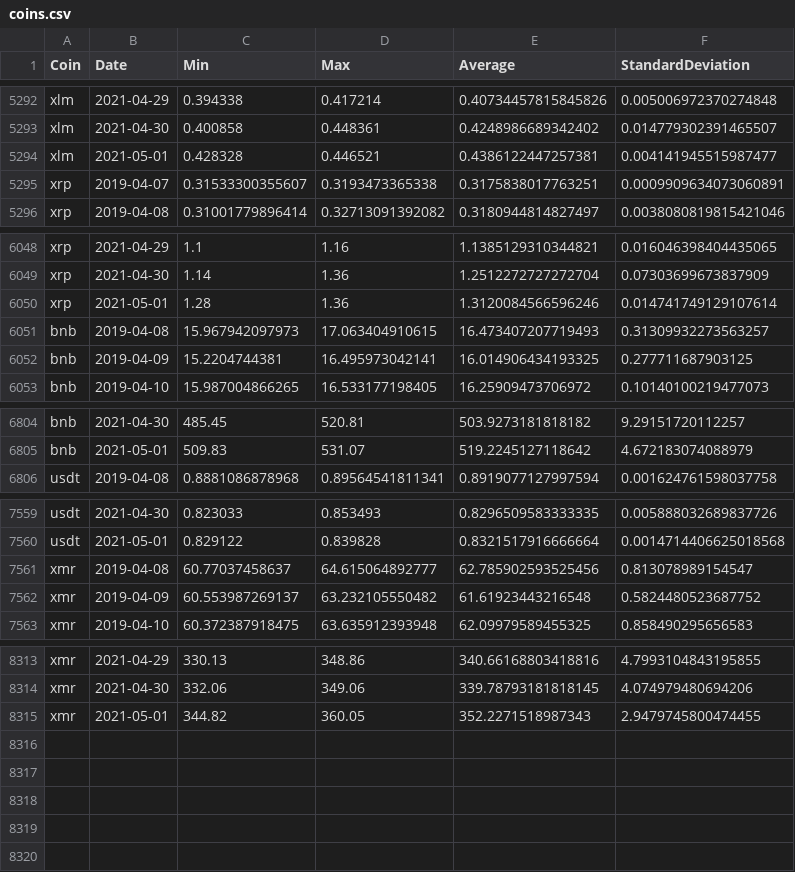
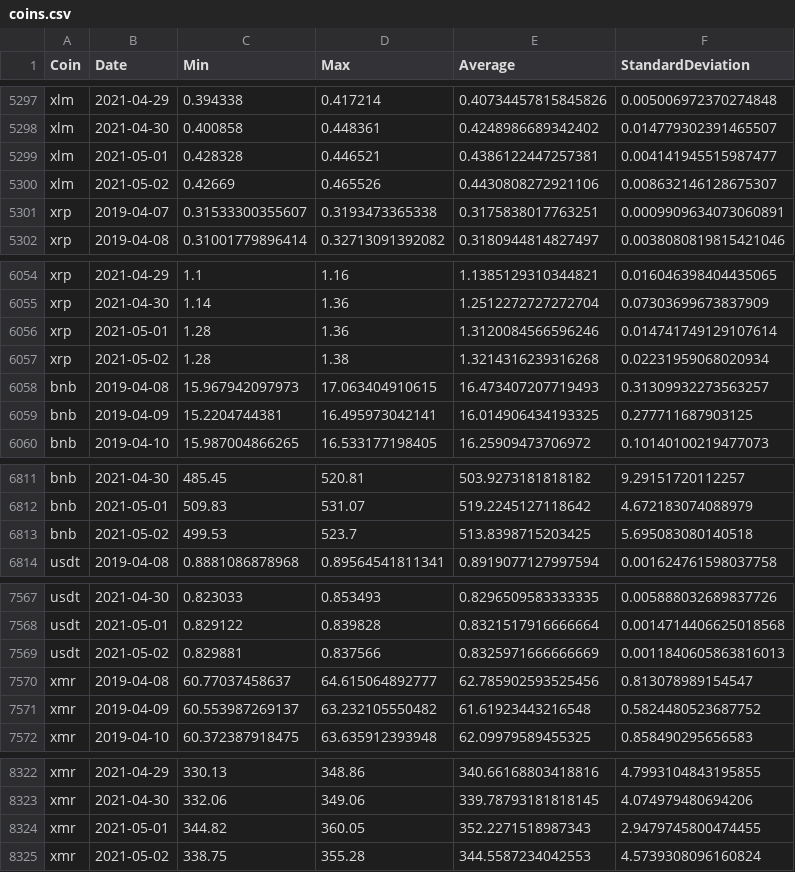
Before and after one commit to milanowicz/COVID-19-Dataset, a CSV file: data/finance/coins.csv, drawn as a sheet; only a part is shown, gaps mark what is left out; the diff covers the shown part only; the diff names each change by its address in the sheet, - before the commit and + after, or states it on an @@ line.

```diff
--- a/data/finance/coins.csv
+++ b/data/finance/coins.csv
+row 5300: xlm | 2021-05-02 | 0.42669 | 0.465526 | 0.4430808272921106 | 0.008632146128675307
+row 6057: xrp | 2021-05-02 | 1.28 | 1.38 | 1.3214316239316268 | 0.02231959068020934
+row 6813: bnb | 2021-05-02 | 499.53 | 523.7 | 513.8398715203425 | 5.695083080140518
+row 7569: usdt | 2021-05-02 | 0.829881 | 0.837566 | 0.8325971666666669 | 0.0011840605863816013
+row 8325: xmr | 2021-05-02 | 338.75 | 355.28 | 344.5587234042553 | 4.5739308096160824
```
Also changed, not shown: 5 added rows and 4 edited cells elsewhere in this file.
